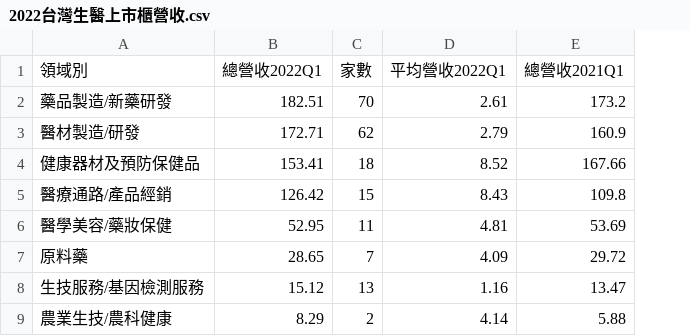
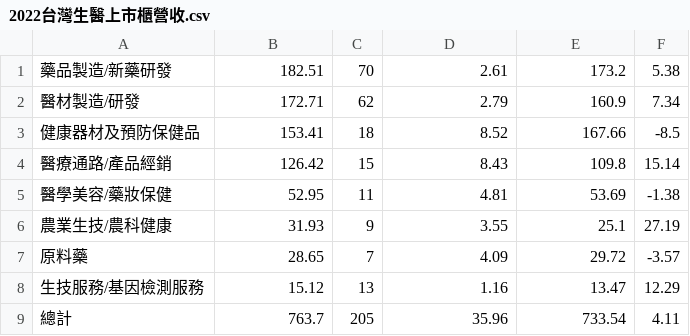
Before and after one commit to Astalsi401/python, a CSV file: projects/convertFiles/csvToJson/csv/2022台灣生醫上市櫃營收.csv, drawn as a sheet; removed rows and columns are numbered as before the commit, all else as after; the diff names each change by its address in the sheet, - before the commit and + after, or states it on an @@ line.

```diff
--- a/projects/convertFiles/csvToJson/csv/2022台灣生醫上市櫃營收.csv
+++ b/projects/convertFiles/csvToJson/csv/2022台灣生醫上市櫃營收.csv
+column F, rows 1-5: 5.38 | 7.34 | -8.5 | 15.14 | -1.38; rows 7-8: -3.57 | 12.29
-row 1: 領域別 | 總營收2022Q1 | 家數 | 平均營收2022Q1 | 總營收2021Q1
+row 6: 農業生技/農科健康 | 31.93 | 9 | 3.55 | 25.1 | 27.19
-row 9: 農業生技/農科健康 | 8.29 | 2 | 4.14 | 5.88
+row 9: 總計 | 763.7 | 205 | 35.96 | 733.54 | 4.11
```
Also changed, not shown: projects/convertFiles/csvToJson/csv/生醫上市櫃營收Top20.csv, projects/convertFiles/csvToJson/csv/生醫上市營收Top20.csv, 57 other files.
